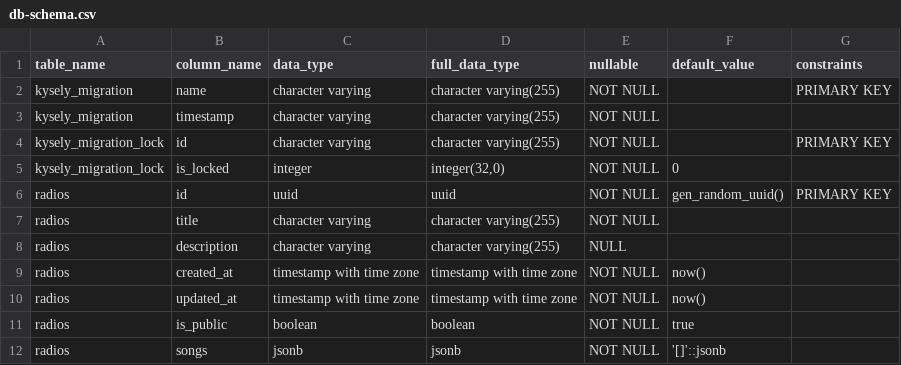
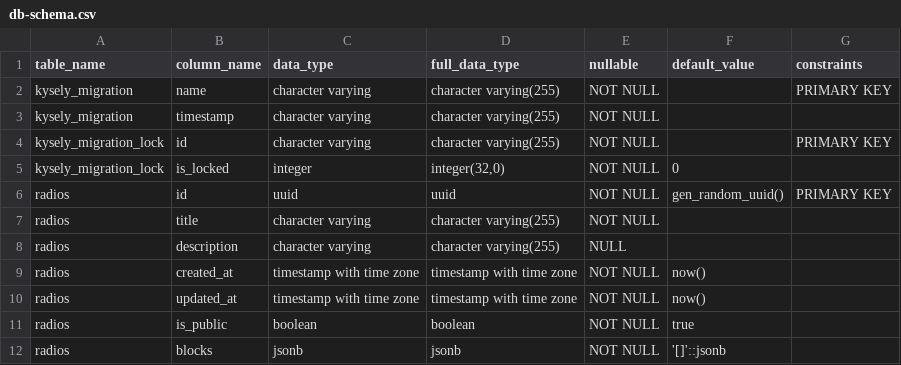
Before and after one commit to AspireOne/ai-fm-backend, a CSV file: src/db-schema.csv, drawn as a sheet.

```diff
--- a/src/db-schema.csv
+++ b/src/db-schema.csv
@@ -11,2 +11,2 @@ radios,updated_at,timestamp with time zone,timestamp with time zone,NOT NULL,now
 radios,is_public,boolean,boolean,NOT NULL,true,
-radios,songs,jsonb,jsonb,NOT NULL,'[]'::jsonb,
+radios,blocks,jsonb,jsonb,NOT NULL,'[]'::jsonb,
```
Also changed, not shown: 26 other files.
